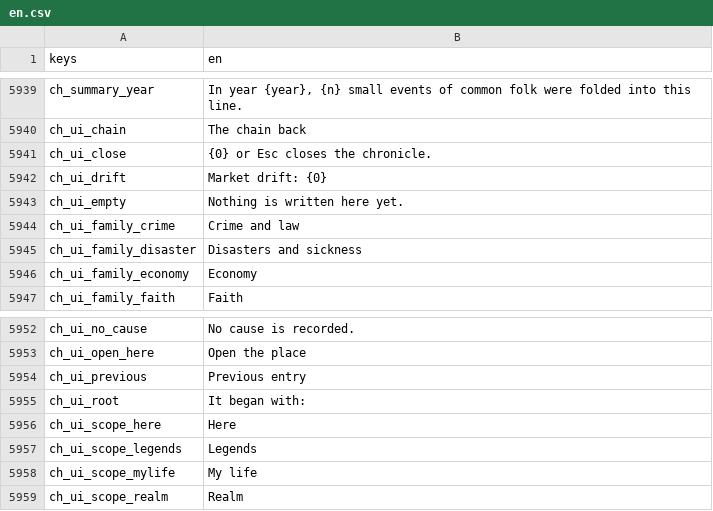
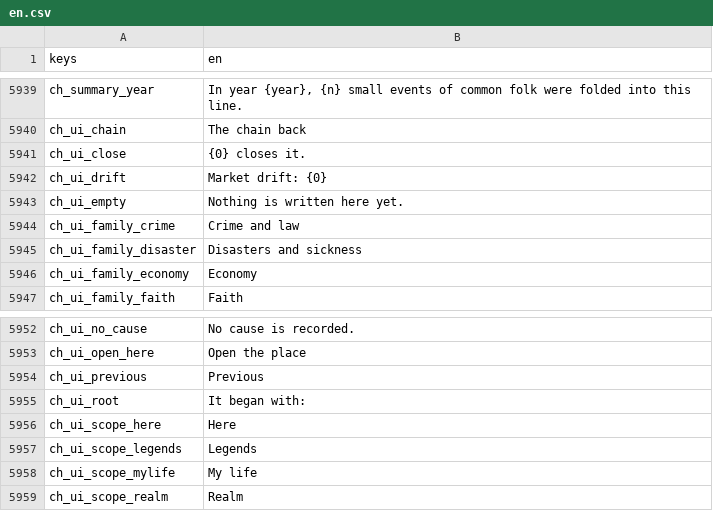
Before and after one commit to moneybagboyz/Falling-Leaves-Ravensguard, a CSV file: src/Ravensguard.Game/localization/en.csv, drawn as a sheet; only a part is shown, gaps mark what is left out.

```diff
--- a/src/Ravensguard.Game/localization/en.csv
+++ b/src/Ravensguard.Game/localization/en.csv
@@ -5940,3 +5940,3 @@ ch_summary_year,"In year {year}, {n} small events of common folk were folded int
 ch_ui_chain,The chain back
-ch_ui_close,{0} or Esc closes the chronicle.
+ch_ui_close,{0} closes it.
 ch_ui_drift,Market drift: {0}
@@ -5953,3 +5953,3 @@ ch_ui_no_cause,No cause is recorded.
 ch_ui_open_here,Open the place
-ch_ui_previous,Previous entry
+ch_ui_previous,Previous
 ch_ui_root,It began with:
```
Also changed, not shown: 9 other files.
